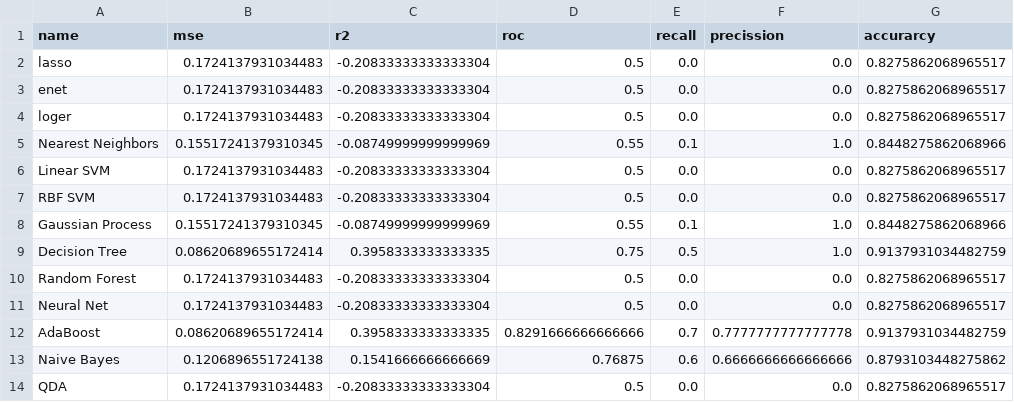
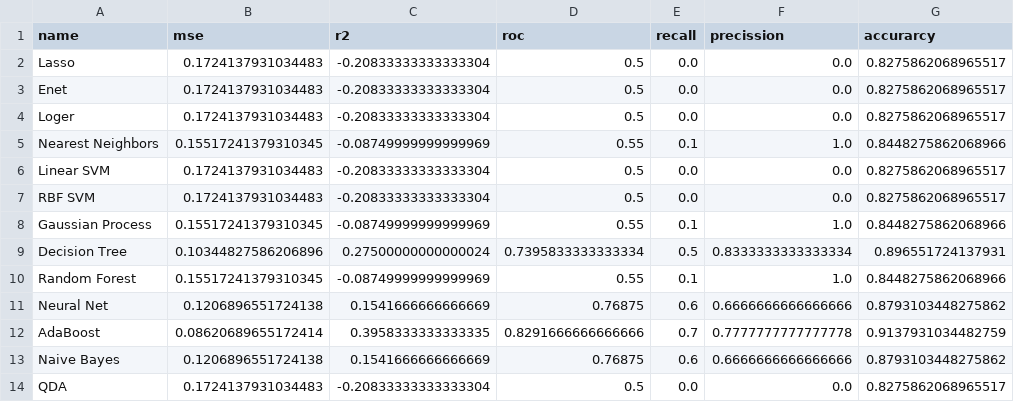
Before and after one commit to FilipKubackiSoton/Feature-Extraction-Medical-ResearchDwave, a CSV file: models/condensed_models/sampled.csv (was trained_models_nosampled_4f.csv), drawn as a sheet.

```diff
--- a/trained_models_nosampled_4f.csv
+++ b/models/condensed_models/sampled.csv
@@ -1,5 +1,5 @@
 name,mse,r2,roc,recall,precission,accurarcy
-lasso,0.1724137931034483,-0.20833333333333304,0.5,0.0,0.0,0.8275862068965517
-enet,0.1724137931034483,-0.20833333333333304,0.5,0.0,0.0,0.8275862068965517
-loger,0.1724137931034483,-0.20833333333333304,0.5,0.0,0.0,0.8275862068965517
+Lasso,0.1724137931034483,-0.20833333333333304,0.5,0.0,0.0,0.8275862068965517
+Enet,0.1724137931034483,-0.20833333333333304,0.5,0.0,0.0,0.8275862068965517
+Loger,0.1724137931034483,-0.20833333333333304,0.5,0.0,0.0,0.8275862068965517
 Nearest Neighbors,0.15517241379310345,-0.08749999999999969,0.55,0.1,1.0,0.8448275862068966
@@ -8,5 +8,5 @@ RBF SVM,0.1724137931034483,-0.20833333333333304,0.5,0.0,0.0,0.8275862068965517
 Gaussian Process,0.15517241379310345,-0.08749999999999969,0.55,0.1,1.0,0.8448275862068966
-Decision Tree,0.08620689655172414,0.3958333333333335,0.75,0.5,1.0,0.9137931034482759
-Random Forest,0.1724137931034483,-0.20833333333333304,0.5,0.0,0.0,0.8275862068965517
-Neural Net,0.1724137931034483,-0.20833333333333304,0.5,0.0,0.0,0.8275862068965517
+Decision Tree,0.10344827586206896,0.27500000000000024,0.7395833333333334,0.5,0.8333333333333334,0.896551724137931
+Random Forest,0.15517241379310345,-0.08749999999999969,0.55,0.1,1.0,0.8448275862068966
+Neural Net,0.1206896551724138,0.1541666666666669,0.76875,0.6,0.6666666666666666,0.8793103448275862
 AdaBoost,0.08620689655172414,0.3958333333333335,0.8291666666666666,0.7,0.7777777777777778,0.9137931034482759
```
Also changed, not shown: 36 other files.
